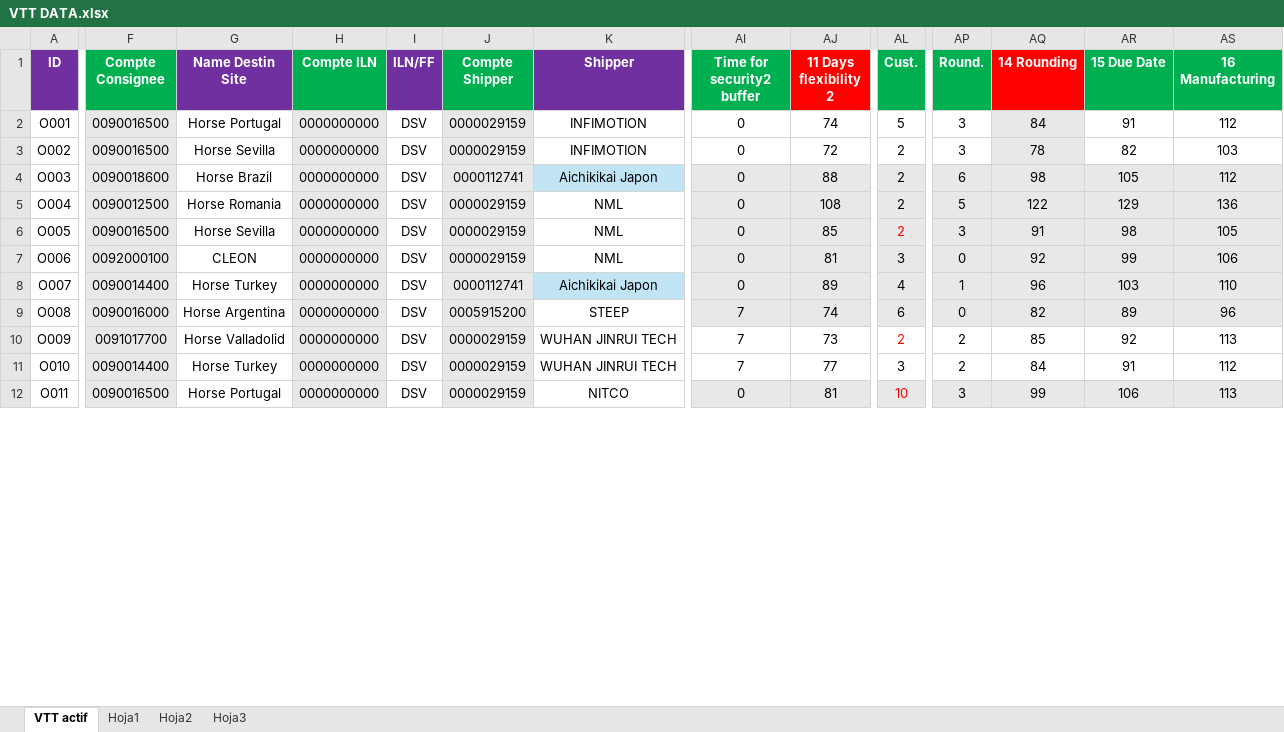
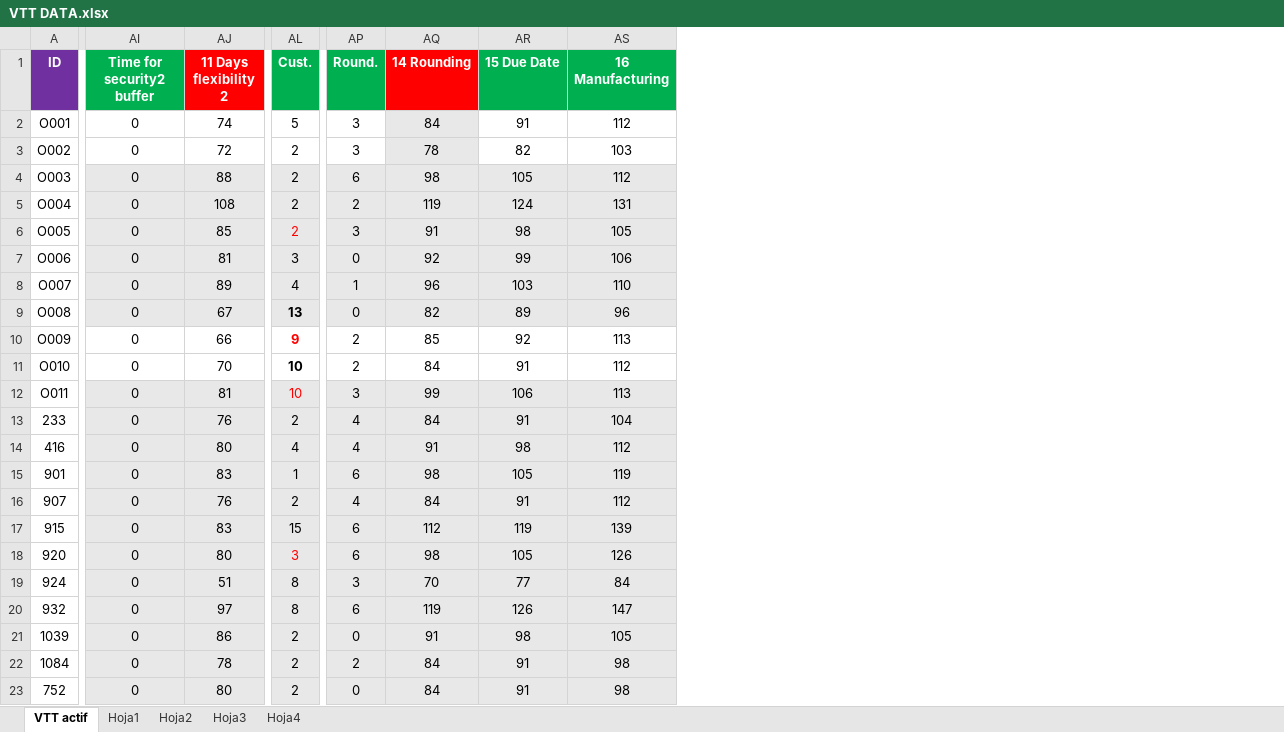
Before and after one commit to TPTENGHORSE/TPTENGTOOLS, an Excel workbook: VTT Tool/VTT DATA.xlsx, sheet VTT actif, drawn as a sheet; only a part is shown, gaps mark what is left out; values as stored, in another font and other column widths than the file's, no borders; removed rows and columns are numbered as before the commit, all else as after; rows hold the shown columns only; the diff covers the shown part only; the diff names each change by its address in the sheet, - before the commit and + after, or states it on an @@ line.

Commit message:
vtt to romania

```diff
--- a/VTT Tool/VTT DATA.xlsx (sheet VTT actif)
+++ b/VTT Tool/VTT DATA.xlsx (sheet VTT actif)
+sheet tab: Hoja4
@@ column F (Compte Consignee) hidden, rows 2-12: 0090016500 | 0090016500 | 0090018600 | 0090012500 | 0090016500 | 0092000100 | 0090014400 | 0090016000 | 0091017700 | 0090014400 | 0090016500 @@
@@ column G (Name Destin Site) hidden, rows 2-12: Horse Portugal | Horse Sevilla | Horse Brazil | Horse Romania | Horse Sevilla | CLEON | Horse Turkey | Horse Argentina | Horse Valladolid | Horse Turkey | Horse Portugal @@
@@ column H (Compte ILN) hidden, rows 2-12: all 0000000000 @@
@@ column I (ILN/FF) hidden, rows 2-12: all DSV @@
@@ column J (Compte Shipper) hidden, rows 2-12: 0000029159 | 0000029159 | 0000112741 | 0000029159 | 0000029159 | 0000029159 | 0000112741 | 0005915200 | 0000029159 | 0000029159 | 0000029159 @@
@@ column K (Shipper) hidden, rows 2-12: INFIMOTION | INFIMOTION | Aichikikai Japon | NML | NML | NML | Aichikikai Japon | STEEP | WUHAN JINRUI TECH | WUHAN JINRUI TECH | NITCO @@
-AP5 (Round.): 5
+AP5 (Round.): 2
-AQ5 (14 Rounding): 122
+AQ5 (14 Rounding): 119
-AR5 (15 Due Date): 129
+AR5 (15 Due Date): 124
-AS5 (16 Manufacturing): 136
+AS5 (16 Manufacturing): 131
-AI9:AI11 (Time for security2 buffer): 7
+AI9:AI11 (Time for security2 buffer): 0
-AJ9 (11 Days flexibility 2): 74
+AJ9 (11 Days flexibility 2): 67
-AL9 (Cust.): 6
+AL9 (Cust.): 13
-AL9:AL11 bold: off
+AL9:AL11 bold: on
-AJ10 (11 Days flexibility 2): 73
+AJ10 (11 Days flexibility 2): 66
-AL10 (Cust.): 2
+AL10 (Cust.): 9
-AJ11 (11 Days flexibility 2): 77
+AJ11 (11 Days flexibility 2): 70
-AL11 (Cust.): 3
+AL11 (Cust.): 10
+row 13: 233 | 0 | 76 | 2 | 4 | 84 | 91 | 104
+row 14: 416 | 0 | 80 | 4 | 4 | 91 | 98 | 112
+row 15: 901 | 0 | 83 | 1 | 6 | 98 | 105 | 119
+row 16: 907 | 0 | 76 | 2 | 4 | 84 | 91 | 112
+row 17: 915 | 0 | 83 | 15 | 6 | 112 | 119 | 139
+row 18: 920 | 0 | 80 | 3 | 6 | 98 | 105 | 126
+row 19: 924 | 0 | 51 | 8 | 3 | 70 | 77 | 84
+row 20: 932 | 0 | 97 | 8 | 6 | 119 | 126 | 147
+row 21: 1039 | 0 | 86 | 2 | 0 | 91 | 98 | 105
+row 22: 1084 | 0 | 78 | 2 | 2 | 84 | 91 | 98
+row 23: 752 | 0 | 80 | 2 | 0 | 84 | 91 | 98
```
Also changed, not shown: 32 added rows and 3 edited cells elsewhere in this sheet, hidden cells, 10 other files.
